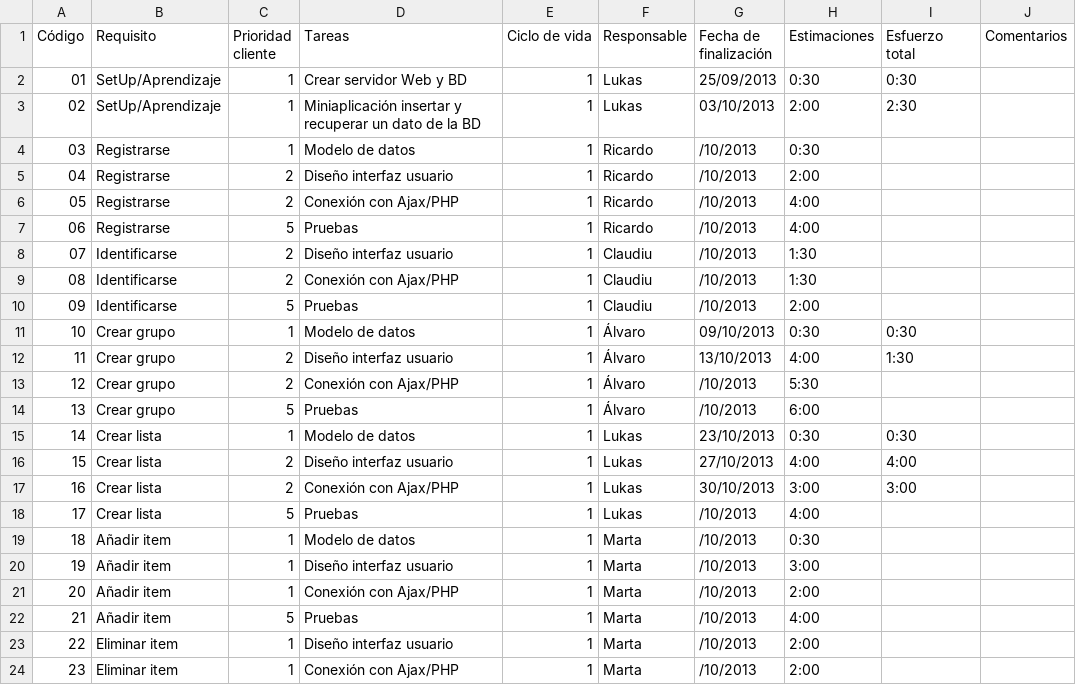
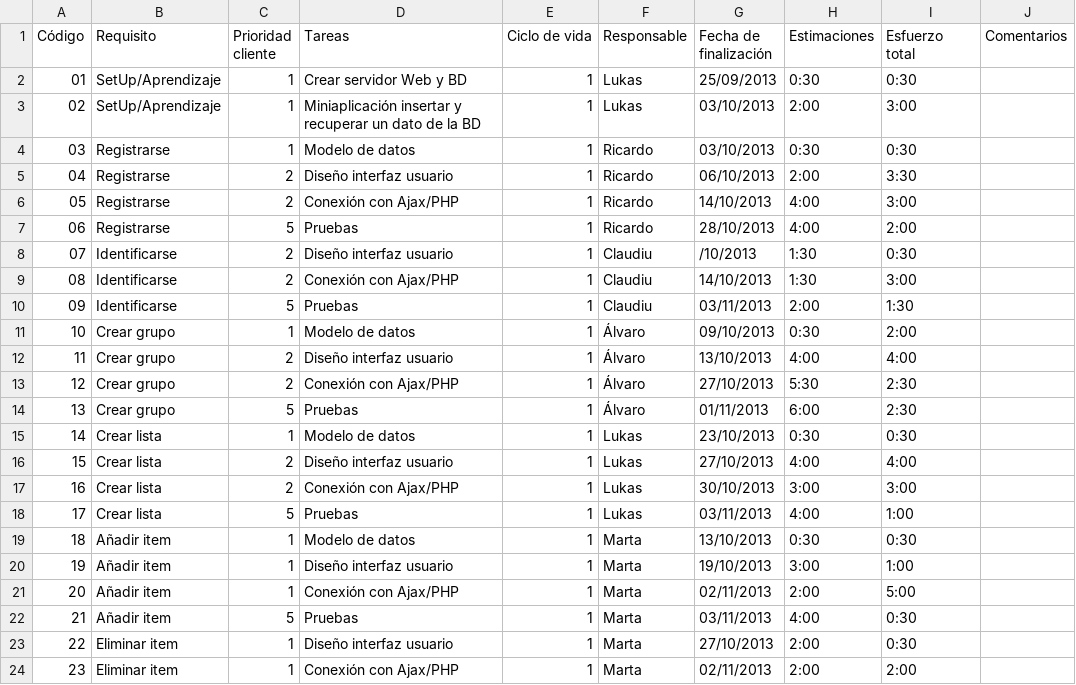
Before and after one commit to sharedslist/sharedslist, a CSV file: 1_gestión/proceso/e13-Tareas_ciclo1.csv, drawn as a sheet; only a part is shown; the diff covers the shown part only; the diff names each change by its address in the sheet, - before the commit and + after, or states it on an @@ line.

Commit message:
Actualizao el fichero tareas_C1 y añadido del C2
Se ha actualizado el fichero e13-Tareas_ciclo1.csv con la última
información y se ha añadido el fichero e13-Tareas_ciclo2.csv que
contiene el listado de tareas del ciclo 2 que han sido seleccionadas ,
medidas y asignadas en la reunión del lanzamiento del segundo ciclo.

```diff
--- a/1_gestión/proceso/e13-Tareas_ciclo1.csv
+++ b/1_gestión/proceso/e13-Tareas_ciclo1.csv
-I3 (Esfuerzo total): 2:30
+I3 (Esfuerzo total): 3:00
-G4 (Fecha de finalización): /10/2013
+G4 (Fecha de finalización): 03/10/2013
-I4 (Esfuerzo total): (empty)
+I4 (Esfuerzo total): 0:30
-G5 (Fecha de finalización): /10/2013
+G5 (Fecha de finalización): 06/10/2013
-I5 (Esfuerzo total): (empty)
+I5 (Esfuerzo total): 3:30
-G6 (Fecha de finalización): /10/2013
+G6 (Fecha de finalización): 14/10/2013
-I6 (Esfuerzo total): (empty)
+I6 (Esfuerzo total): 3:00
-G7 (Fecha de finalización): /10/2013
+G7 (Fecha de finalización): 28/10/2013
-I7 (Esfuerzo total): (empty)
+I7 (Esfuerzo total): 2:00
-I8 (Esfuerzo total): (empty)
+I8 (Esfuerzo total): 0:30
-G9 (Fecha de finalización): /10/2013
+G9 (Fecha de finalización): 14/10/2013
-I9 (Esfuerzo total): (empty)
+I9 (Esfuerzo total): 3:00
-G10 (Fecha de finalización): /10/2013
+G10 (Fecha de finalización): 03/11/2013
-I10 (Esfuerzo total): (empty)
+I10 (Esfuerzo total): 1:30
-I11 (Esfuerzo total): 0:30
+I11 (Esfuerzo total): 2:00
-I12 (Esfuerzo total): 1:30
+I12 (Esfuerzo total): 4:00
-G13 (Fecha de finalización): /10/2013
+G13 (Fecha de finalización): 27/10/2013
-I13:I14 (Esfuerzo total): (empty)
+I13:I14 (Esfuerzo total): 2:30
-G14 (Fecha de finalización): /10/2013
+G14 (Fecha de finalización): 01/11/2013
-G18 (Fecha de finalización): /10/2013
+G18 (Fecha de finalización): 03/11/2013
-I18 (Esfuerzo total): (empty)
+I18 (Esfuerzo total): 1:00
-G19 (Fecha de finalización): /10/2013
+G19 (Fecha de finalización): 13/10/2013
-I19 (Esfuerzo total): (empty)
+I19 (Esfuerzo total): 0:30
-G20 (Fecha de finalización): /10/2013
+G20 (Fecha de finalización): 19/10/2013
-I20 (Esfuerzo total): (empty)
+I20 (Esfuerzo total): 1:00
-G21 (Fecha de finalización): /10/2013
+G21 (Fecha de finalización): 02/11/2013
-I21 (Esfuerzo total): (empty)
+I21 (Esfuerzo total): 5:00
-G22 (Fecha de finalización): /10/2013
+G22 (Fecha de finalización): 03/11/2013
-I22:I23 (Esfuerzo total): (empty)
+I22:I23 (Esfuerzo total): 0:30
-G23 (Fecha de finalización): /10/2013
+G23 (Fecha de finalización): 27/10/2013
-G24 (Fecha de finalización): /10/2013
+G24 (Fecha de finalización): 02/11/2013
-I24 (Esfuerzo total): (empty)
+I24 (Esfuerzo total): 2:00
```
Also changed, not shown: 21 added rows, 17 edited cells and row numbers in column A elsewhere in this file, 1 other file.
